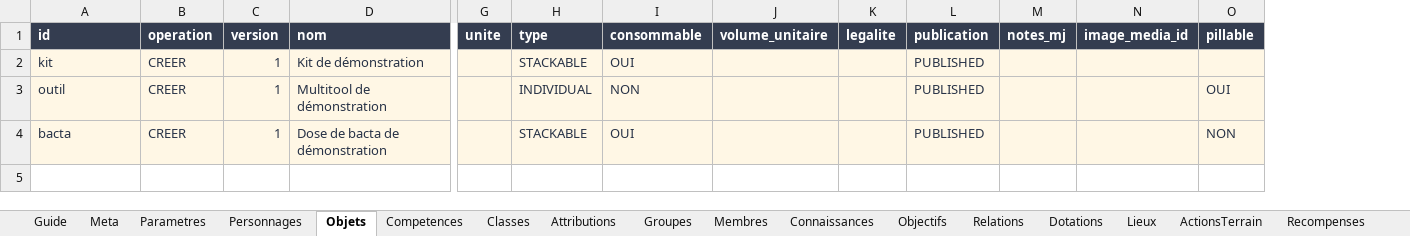
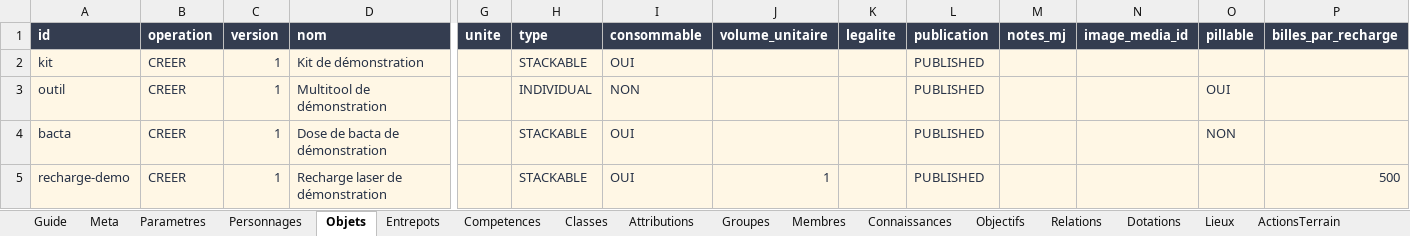
Before and after one commit to gkerckhofs-a11y/gn-engine, an Excel workbook: assets/masters/GN_Engine_Exemple_Campagne.xlsx, sheet Objets, drawn as a sheet; only a part is shown, gaps mark what is left out; values as stored, in another font and other column widths than the file's, no borders; rows hold the shown columns only; the diff names each change by its address in the sheet, - before the commit and + after, or states it on an @@ line.

```diff
--- a/assets/masters/GN_Engine_Exemple_Campagne.xlsx (sheet Objets)
+++ b/assets/masters/GN_Engine_Exemple_Campagne.xlsx (sheet Objets)
+sheet tab: Entrepots
+column P (billes_par_recharge), empty
+row 5: recharge-demo | CREER | 1 | Recharge laser de démonstration |  | STACKABLE | OUI | 1 |  | PUBLISHED |  |  |  | 500
```
Also changed, not shown: sheet Dictionnaire, sheet Guide, sheet Membres, assets/masters/GN_Engine_Exemple_Session.xlsx, assets/masters/GN_Engine_Master_Campagne.xlsx, 32 other files.
